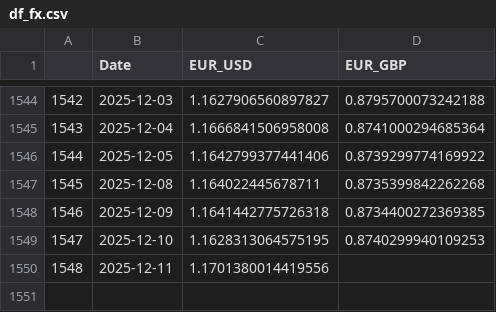
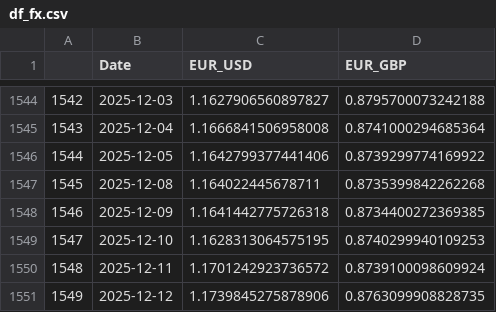
Before and after one commit to TRAVEL-GVM/Data, a CSV file: Data/Market Risk/df_fx.csv, drawn as a sheet; only a part is shown, gaps mark what is left out.

```diff
--- a/Data/Market Risk/df_fx.csv
+++ b/Data/Market Risk/df_fx.csv
@@ -1549,2 +1549,3 @@
 1547,2025-12-10,1.1628313064575195,0.8740299940109253
-1548,2025-12-11,1.1701380014419556,
+1548,2025-12-11,1.1701242923736572,0.8739100098609924
+1549,2025-12-12,1.1739845275878906,0.8763099908828735
```
Also changed, not shown: Data/Market Risk/df_benchmarks.csv, Data/Market Risk/df_greed_fear.csv, 2 other files.
